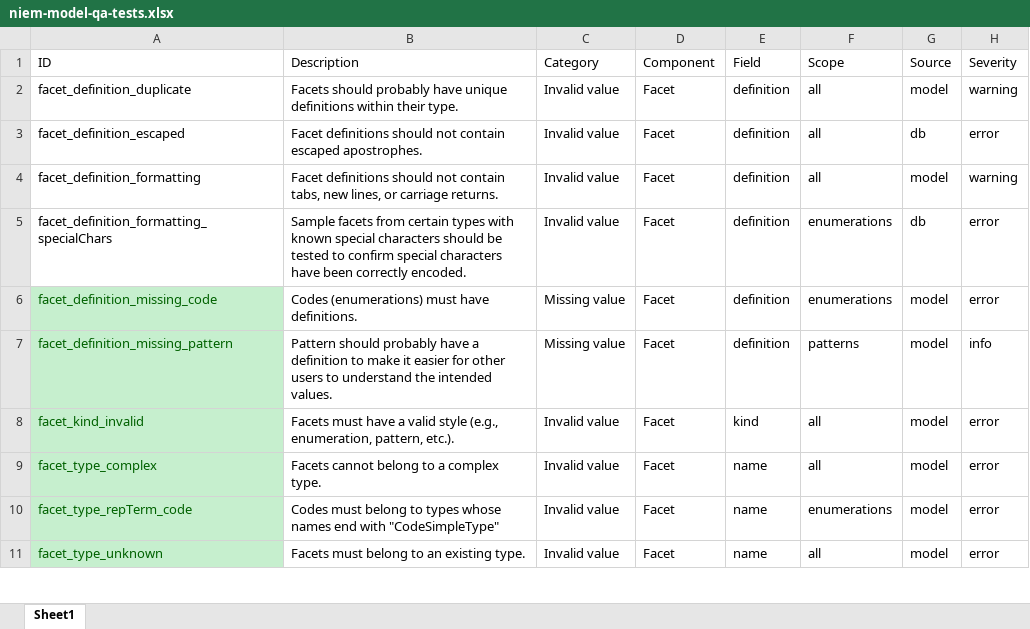
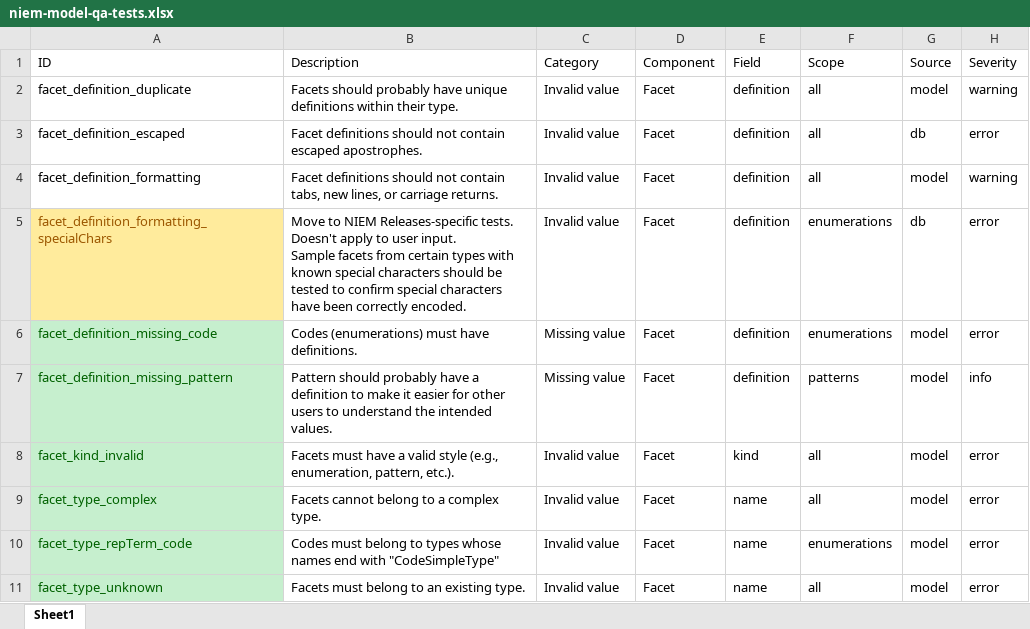
Before and after one commit to cdmgtri/niem-model-qa, an Excel workbook: niem-model-qa-tests.xlsx, sheet Sheet1, drawn as a sheet; only a part is shown; values as stored, in another font and other column widths than the file's, no borders; conditional formats and table styles not drawn; ↵ is a line break in a cell; the diff names each change by its address in the sheet, - before the commit and + after, or states it on an @@ line.

Commit message:
Dictionary and test updates

```diff
--- a/niem-model-qa-tests.xlsx (sheet Sheet1)
+++ b/niem-model-qa-tests.xlsx (sheet Sheet1)
@@ A5 fill: none → #FFEB9C, text colour: black → #9C5700 @@
-B5 (Description): Sample facets…
+B5 (Description): Move to NIEM Releases-specific tests. Doesn't apply to user input. ↵ Sample facets…
```
Also changed, not shown: 2 other files.
